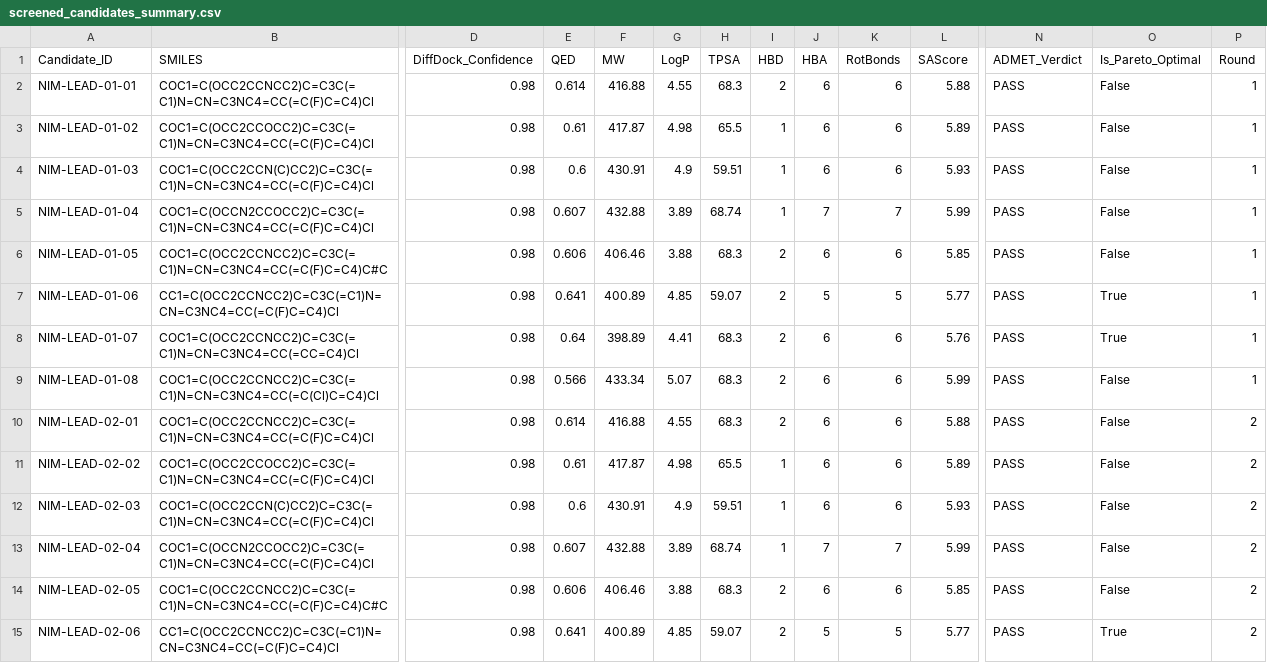
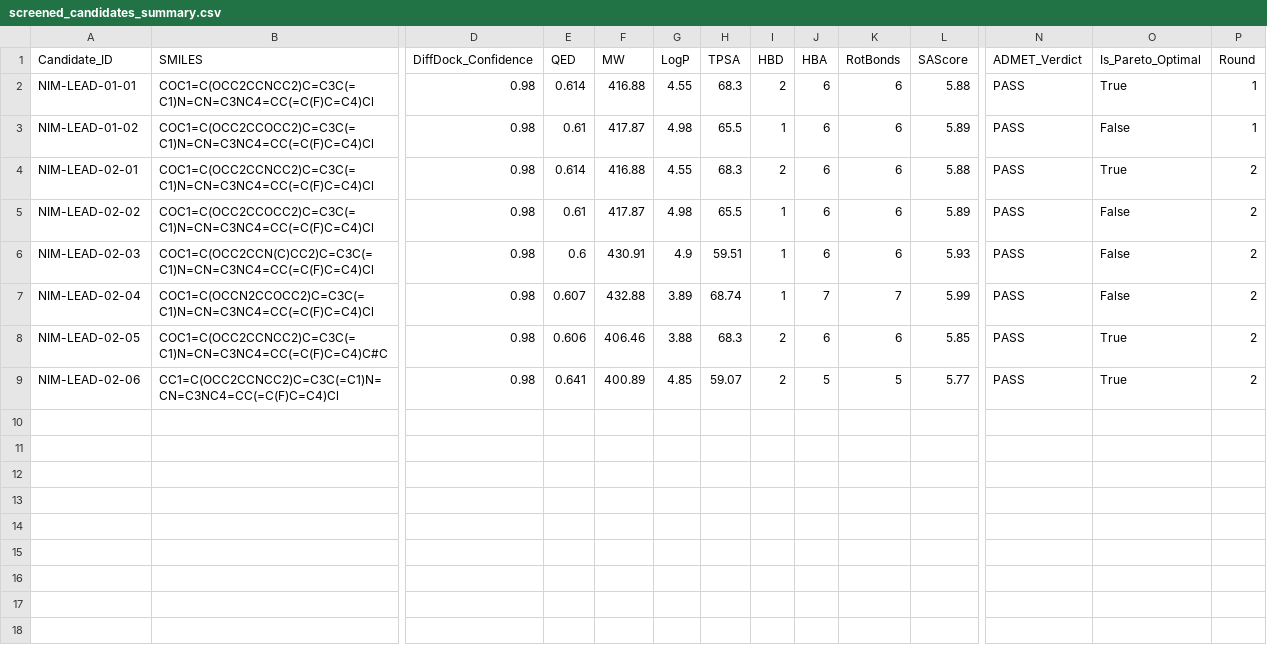
Before and after one commit to Jorwalzzz/bionemo-agentic-scientist, a CSV file: results/screened_candidates_summary.csv, drawn as a sheet; only a part is shown, gaps mark what is left out; removed rows and columns are numbered as before the commit, all else as after; rows hold the shown columns only; the diff names each change by its address in the sheet, - before the commit and + after, or states it on an @@ line.

```diff
--- a/results/screened_candidates_summary.csv
+++ b/results/screened_candidates_summary.csv
-O2 (Is_Pareto_Optimal): False
+O2 (Is_Pareto_Optimal): True
-row 4: NIM-LEAD-01-03 | COC1=C(OCC2CCN(C)CC2)C=C3C(=C1)N=CN=C3NC4=CC(=C(F)C=C4)Cl | 0.98 | 0.6 | 430.91 | 4.9 | 59.51 | 1 | 6 | 6 | 5.93 | PASS | False | 1
-row 5: NIM-LEAD-01-04 | COC1=C(OCCN2CCOCC2)C=C3C(=C1)N=CN=C3NC4=CC(=C(F)C=C4)Cl | 0.98 | 0.607 | 432.88 | 3.89 | 68.74 | 1 | 7 | 7 | 5.99 | PASS | False | 1
-row 6: NIM-LEAD-01-05 | COC1=C(OCC2CCNCC2)C=C3C(=C1)N=CN=C3NC4=CC(=C(F)C=C4)C#C | 0.98 | 0.606 | 406.46 | 3.88 | 68.3 | 2 | 6 | 6 | 5.85 | PASS | False | 1
-row 7: NIM-LEAD-01-06 | CC1=C(OCC2CCNCC2)C=C3C(=C1)N=CN=C3NC4=CC(=C(F)C=C4)Cl | 0.98 | 0.641 | 400.89 | 4.85 | 59.07 | 2 | 5 | 5 | 5.77 | PASS | True | 1
-row 8: NIM-LEAD-01-07 | COC1=C(OCC2CCNCC2)C=C3C(=C1)N=CN=C3NC4=CC(=CC=C4)Cl | 0.98 | 0.64 | 398.89 | 4.41 | 68.3 | 2 | 6 | 6 | 5.76 | PASS | True | 1
-row 9: NIM-LEAD-01-08 | COC1=C(OCC2CCNCC2)C=C3C(=C1)N=CN=C3NC4=CC(=C(Cl)C=C4)Cl | 0.98 | 0.566 | 433.34 | 5.07 | 68.3 | 2 | 6 | 6 | 5.99 | PASS | False | 1
-O4 (Is_Pareto_Optimal): False
+O4 (Is_Pareto_Optimal): True
-O8 (Is_Pareto_Optimal): False
+O8 (Is_Pareto_Optimal): True
```
Also changed, not shown: 8 other files.
